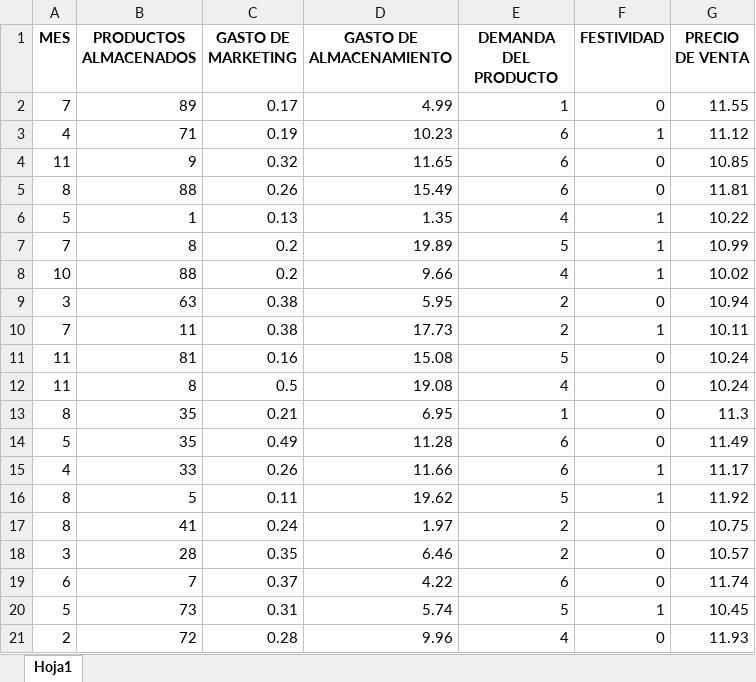
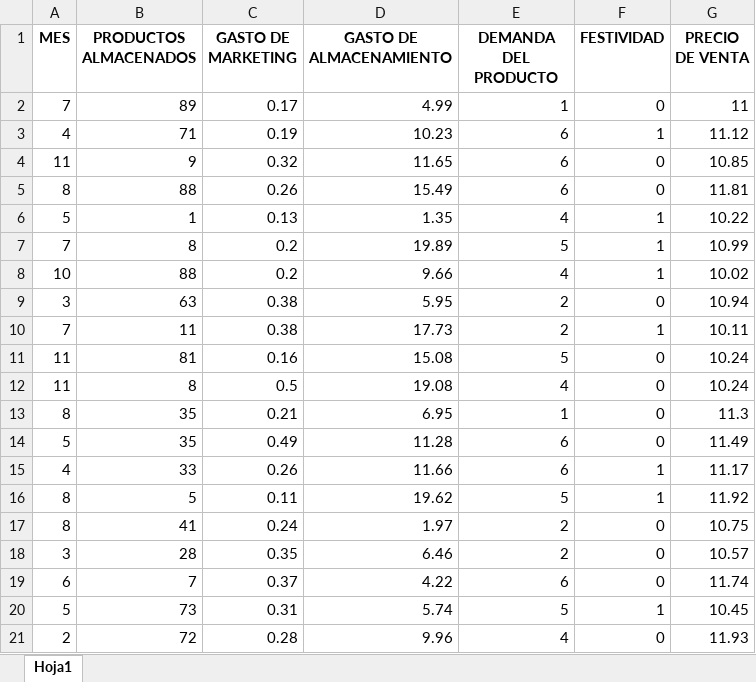
Before and after one commit to EliazarNoaLlas/inventory-machine-learning, an Excel workbook: Dashboard/Data/Prueba.xlsx, sheet Hoja1, drawn as a sheet; values as stored, in another font and other column widths than the file's, no borders; the diff names each change by its address in the sheet, - before the commit and + after, or states it on an @@ line.

```diff
--- a/Dashboard/Data/Prueba.xlsx (sheet Hoja1)
+++ b/Dashboard/Data/Prueba.xlsx (sheet Hoja1)
-G2 (PRECIO DE VENTA): 11.55
+G2 (PRECIO DE VENTA): 11
```
Also changed, not shown: Dashboard/Data/Melsol-test.xlsx, Dashboard/src/app/data/Diclofenaco-prediccion.xlsx, 6 other files.
